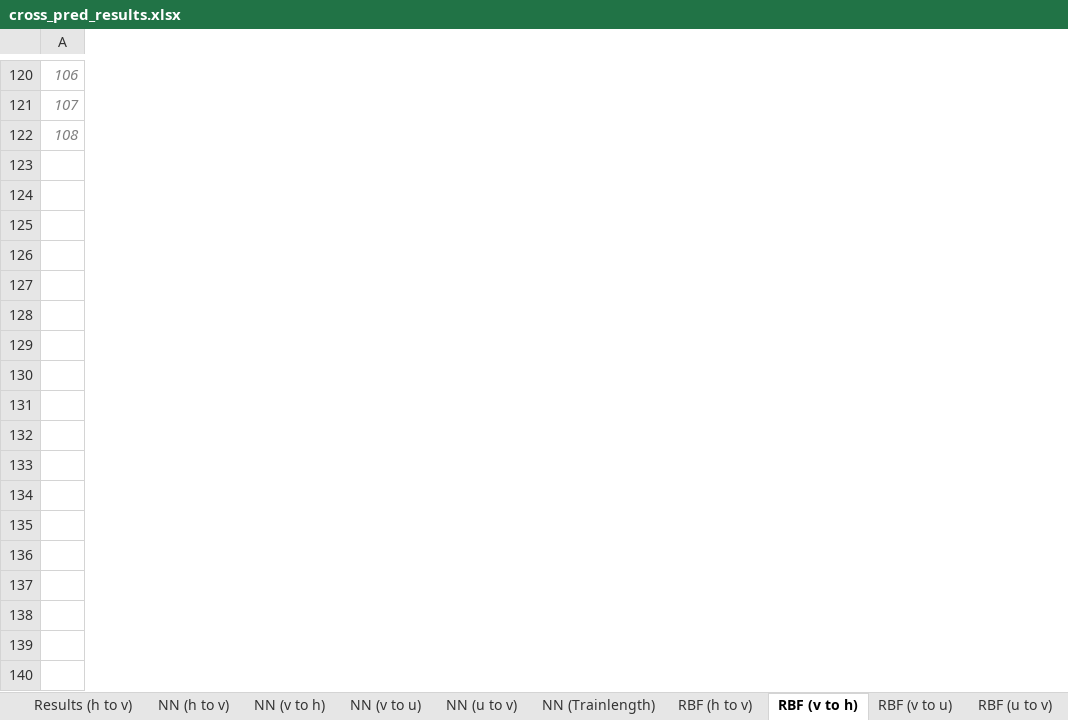
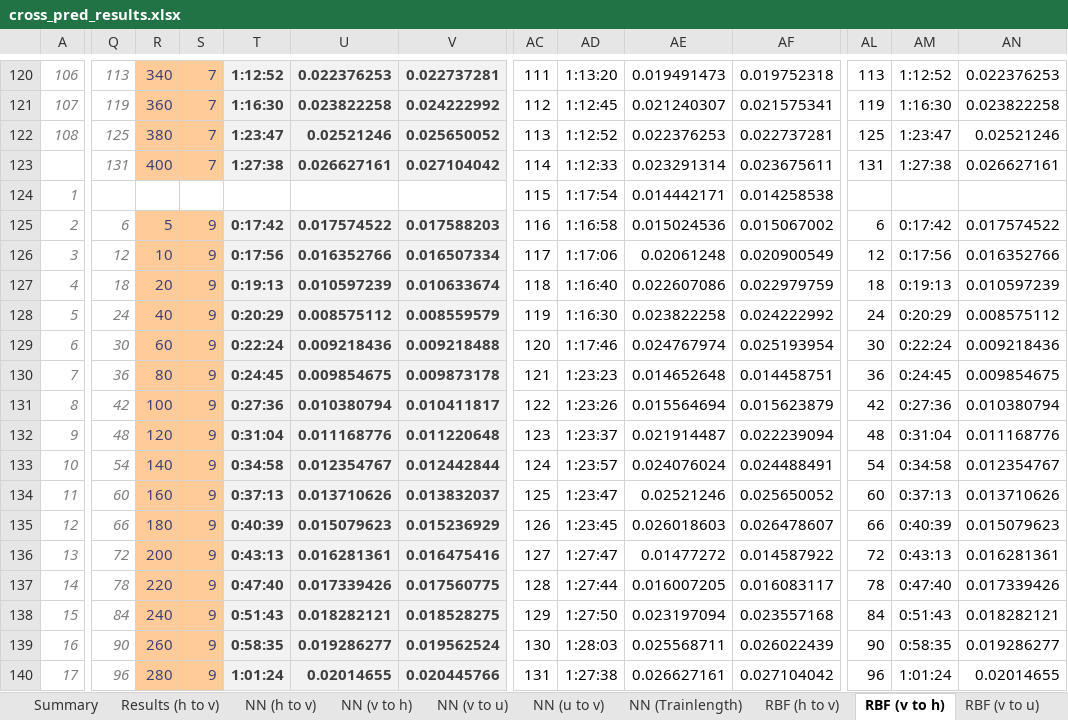
Before and after one commit to zimmerrol/rcp_spatio_temporal, an Excel workbook: src/final/cross_prediction/cross_pred_results.xlsx, sheet RBF (v to h), drawn as a sheet; only a part is shown, gaps mark what is left out; values as stored, in another font and other column widths than the file's, no borders; charts and pictures not drawn; rows hold the shown columns only; the diff covers the shown part only; the diff names each change by its address in the sheet, - before the commit and + after, or states it on an @@ line.

Commit message:
feature: updaed all excel sheets

```diff
--- a/src/final/cross_prediction/cross_pred_results.xlsx (sheet RBF (v to h))
+++ b/src/final/cross_prediction/cross_pred_results.xlsx (sheet RBF (v to h))
+sheet tab: Summary
+column Q, rows 120-122: 113 | 119 | 125
+column R, rows 120-122: 340 | 360 | 380
+column S, rows 120-122: all 7
+column T, rows 120-122: 1:12:52 | 1:16:30 | 1:23:47
+column U, rows 120-122: 0.022376253 | 0.023822258 | 0.02521246
+column V, rows 120-122: 0.022737281 | 0.024222992 | 0.025650052
+column AC, rows 120-122: 111 | 112 | 113
+column AD, rows 120-122: 1:13:20 | 1:12:45 | 1:12:52
+column AE, rows 120-122: 0.019491473 | 0.021240307 | 0.022376253
+column AF, rows 120-122: 0.019752318 | 0.021575341 | 0.022737281
+column AL, rows 120-122: 113 | 119 | 125
+column AM, rows 120-122: 1:12:52 | 1:16:30 | 1:23:47
+column AN, rows 120-122: 0.022376253 | 0.023822258 | 0.02521246
+row 123:  | 131 | 400 | 7 | 1:27:38 | 0.026627161 | 0.027104042 | 114 | 1:12:33 | 0.023291314 | 0.023675611 | 131 | 1:27:38 | 0.026627161
+row 124: 1 |  |  |  |  |  |  | 115 | 1:17:54 | 0.014442171 | 0.014258538
+row 125: 2 | 6 | 5 | 9 | 0:17:42 | 0.017574522 | 0.017588203 | 116 | 1:16:58 | 0.015024536 | 0.015067002 | 6 | 0:17:42 | 0.017574522
+row 126: 3 | 12 | 10 | 9 | 0:17:56 | 0.016352766 | 0.016507334 | 117 | 1:17:06 | 0.02061248 | 0.020900549 | 12 | 0:17:56 | 0.016352766
+row 127: 4 | 18 | 20 | 9 | 0:19:13 | 0.010597239 | 0.010633674 | 118 | 1:16:40 | 0.022607086 | 0.022979759 | 18 | 0:19:13 | 0.010597239
+row 128: 5 | 24 | 40 | 9 | 0:20:29 | 0.008575112 | 0.008559579 | 119 | 1:16:30 | 0.023822258 | 0.024222992 | 24 | 0:20:29 | 0.008575112
+row 129: 6 | 30 | 60 | 9 | 0:22:24 | 0.009218436 | 0.009218488 | 120 | 1:17:46 | 0.024767974 | 0.025193954 | 30 | 0:22:24 | 0.009218436
+row 130: 7 | 36 | 80 | 9 | 0:24:45 | 0.009854675 | 0.009873178 | 121 | 1:23:23 | 0.014652648 | 0.014458751 | 36 | 0:24:45 | 0.009854675
+row 131: 8 | 42 | 100 | 9 | 0:27:36 | 0.010380794 | 0.010411817 | 122 | 1:23:26 | 0.015564694 | 0.015623879 | 42 | 0:27:36 | 0.010380794
+row 132: 9 | 48 | 120 | 9 | 0:31:04 | 0.011168776 | 0.011220648 | 123 | 1:23:37 | 0.021914487 | 0.022239094 | 48 | 0:31:04 | 0.011168776
+row 133: 10 | 54 | 140 | 9 | 0:34:58 | 0.012354767 | 0.012442844 | 124 | 1:23:57 | 0.024076024 | 0.024488491 | 54 | 0:34:58 | 0.012354767
+row 134: 11 | 60 | 160 | 9 | 0:37:13 | 0.013710626 | 0.013832037 | 125 | 1:23:47 | 0.02521246 | 0.025650052 | 60 | 0:37:13 | 0.013710626
+row 135: 12 | 66 | 180 | 9 | 0:40:39 | 0.015079623 | 0.015236929 | 126 | 1:23:45 | 0.026018603 | 0.026478607 | 66 | 0:40:39 | 0.015079623
+row 136: 13 | 72 | 200 | 9 | 0:43:13 | 0.016281361 | 0.016475416 | 127 | 1:27:47 | 0.01477272 | 0.014587922 | 72 | 0:43:13 | 0.016281361
+row 137: 14 | 78 | 220 | 9 | 0:47:40 | 0.017339426 | 0.017560775 | 128 | 1:27:44 | 0.016007205 | 0.016083117 | 78 | 0:47:40 | 0.017339426
+row 138: 15 | 84 | 240 | 9 | 0:51:43 | 0.018282121 | 0.018528275 | 129 | 1:27:50 | 0.023197094 | 0.023557168 | 84 | 0:51:43 | 0.018282121
+row 139: 16 | 90 | 260 | 9 | 0:58:35 | 0.019286277 | 0.019562524 | 130 | 1:28:03 | 0.025568711 | 0.026022439 | 90 | 0:58:35 | 0.019286277
+row 140: 17 | 96 | 280 | 9 | 1:01:24 | 0.02014655 | 0.020445766 | 131 | 1:27:38 | 0.026627161 | 0.027104042 | 96 | 1:01:24 | 0.02014655
```
Also changed, not shown: 6 added rows, 10 added columns, 8 removed columns, 83 edited cells and cell formats elsewhere in this sheet, sheet RBF (u to v), sheet NN (v to h), sheet NN (h to v), sheet RBF (h to v), sheet RBF (v to u), sheet NN (u to v), 6 more sheets, formulas that keep their value, charts or pictures, src/final/inner_prediction/inner_cross_pred_results.xlsx, src/final/unblurry/unblurry_results.xlsx.
